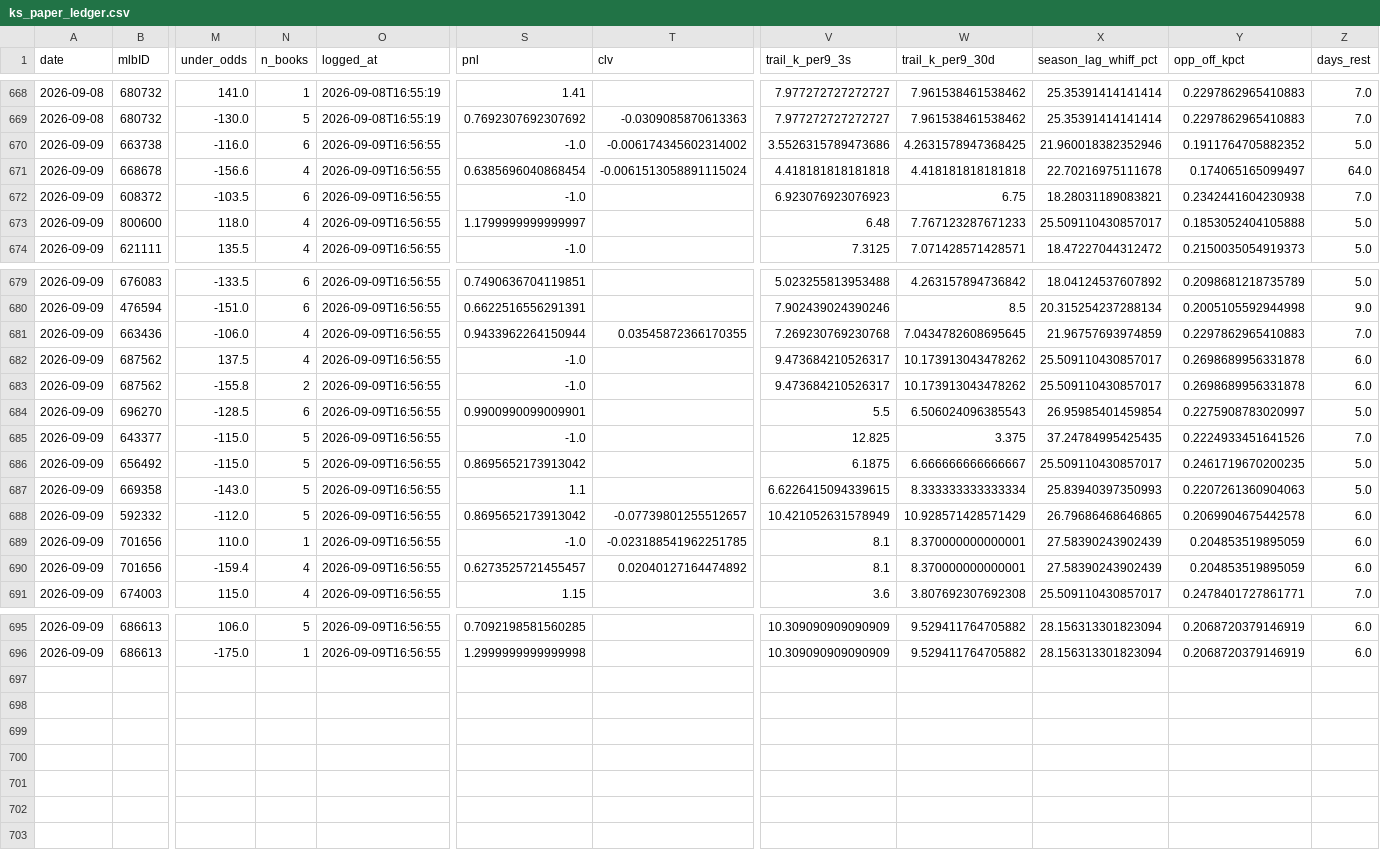
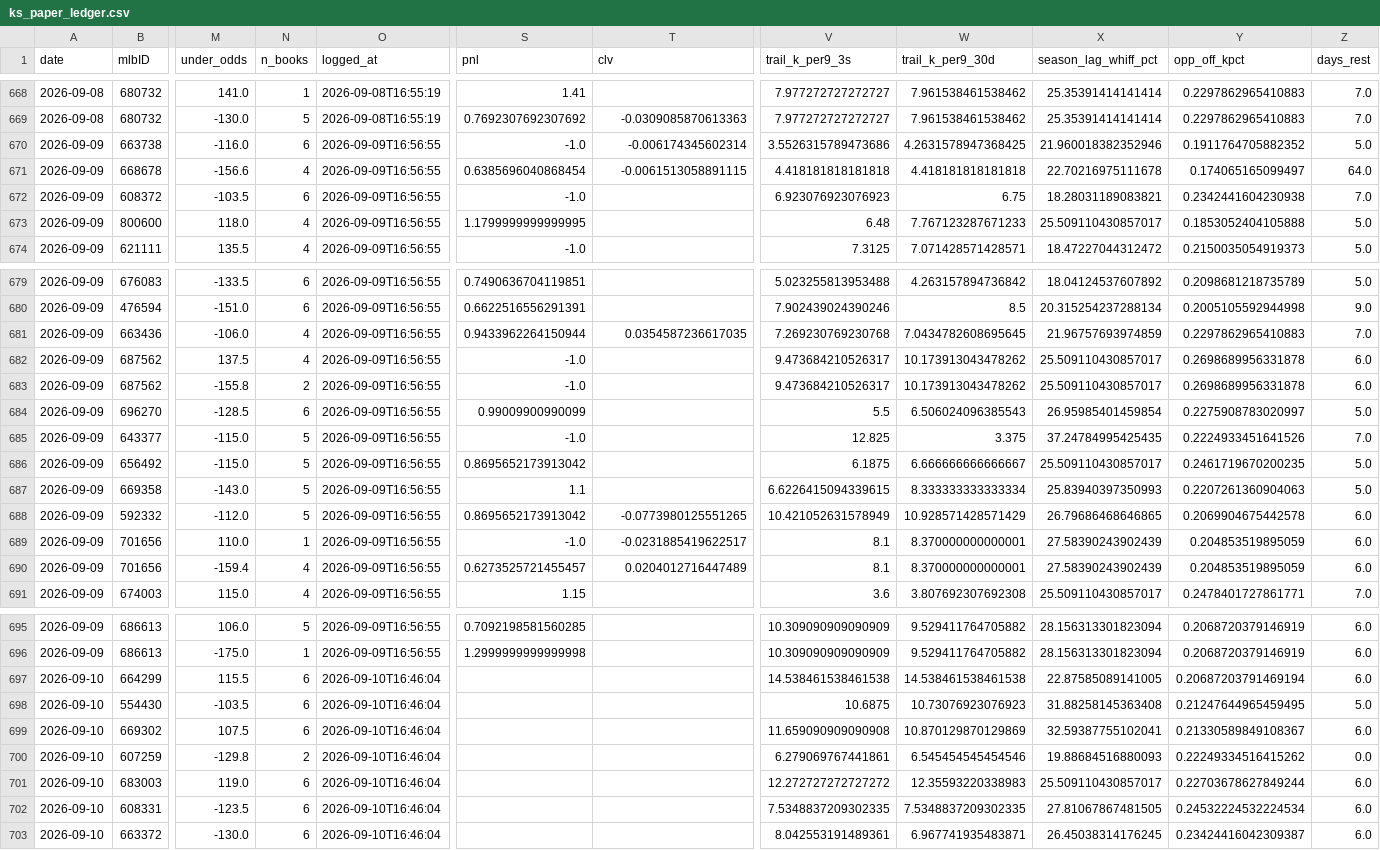
Before and after one commit to jackgoad05-afk/mlb-k-props, a CSV file: output/ks_paper_ledger.csv, drawn as a sheet; only a part is shown, gaps mark what is left out; rows hold the shown columns only; the diff names each change by its address in the sheet, - before the commit and + after, or states it on an @@ line.

```diff
--- a/output/ks_paper_ledger.csv
+++ b/output/ks_paper_ledger.csv
-T670 (clv): -0.006174345602314002
+T670 (clv): -0.006174345602314
-T671 (clv): -0.0061513058891115024
+T671 (clv): -0.0061513058891115
-S673 (pnl): 1.1799999999999997
+S673 (pnl): 1.1799999999999995
-T681 (clv): 0.03545872366170355
+T681 (clv): 0.0354587236617035
-S684 (pnl): 0.9900990099009901
+S684 (pnl): 0.99009900990099
-T688 (clv): -0.07739801255512657
+T688 (clv): -0.0773980125551265
-T689 (clv): -0.023188541962251785
+T689 (clv): -0.0231885419622517
-T690 (clv): 0.02040127164474892
+T690 (clv): 0.0204012716447489
+row 697: 2026-09-10 | 664299 | 115.5 | 6 | 2026-09-10T16:46:04 |  |  | 14.538461538461538 | 14.538461538461538 | 22.87585089141005 | 0.20687203791469194 | 6.0
+row 698: 2026-09-10 | 554430 | -103.5 | 6 | 2026-09-10T16:46:04 |  |  | 10.6875 | 10.73076923076923 | 31.88258145363408 | 0.21247644965459495 | 5.0
+row 699: 2026-09-10 | 669302 | 107.5 | 6 | 2026-09-10T16:46:04 |  |  | 11.659090909090908 | 10.870129870129869 | 32.59387755102041 | 0.21330589849108367 | 6.0
+row 700: 2026-09-10 | 607259 | -129.8 | 2 | 2026-09-10T16:46:04 |  |  | 6.279069767441861 | 6.545454545454546 | 19.88684516880093 | 0.22249334516415262 | 0.0
+row 701: 2026-09-10 | 683003 | 119.0 | 6 | 2026-09-10T16:46:04 |  |  | 12.272727272727272 | 12.35593220338983 | 25.509110430857017 | 0.22703678627849244 | 6.0
+row 702: 2026-09-10 | 608331 | -123.5 | 6 | 2026-09-10T16:46:04 |  |  | 7.5348837209302335 | 7.5348837209302335 | 27.81067867481505 | 0.24532224532224534 | 6.0
+row 703: 2026-09-10 | 663372 | -130.0 | 6 | 2026-09-10T16:46:04 |  |  | 8.042553191489361 | 6.967741935483871 | 26.45038314176245 | 0.23424416042309387 | 6.0
```
Also changed, not shown: data/raw/schedule_2026.csv, output/ks_daily_matched.csv, 8 other files.
